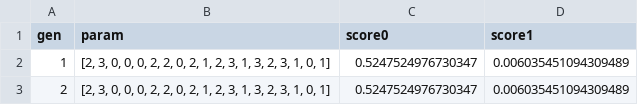
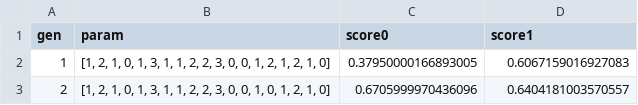
Before and after one commit to kinokoman/incoption, a CSV file: log/log_top.csv, drawn as a sheet.

```diff
--- a/log/log_top.csv
+++ b/log/log_top.csv
@@ -1,3 +1,3 @@
 gen,param,score0,score1
-1,"[2, 3, 0, 0, 0, 2, 2, 0, 2, 1, 2, 3, 1, 3, 2, 3, 1, 0, 1]",0.5247524976730347,0.006035451094309489
-2,"[2, 3, 0, 0, 0, 2, 2, 0, 2, 1, 2, 3, 1, 3, 2, 3, 1, 0, 1]",0.5247524976730347,0.006035451094309489
+1,"[1, 2, 1, 0, 1, 3, 1, 1, 2, 2, 3, 0, 0, 1, 2, 1, 2, 1, 0]",0.37950000166893005,0.6067159016927083
+2,"[1, 2, 1, 0, 1, 3, 1, 1, 2, 2, 3, 0, 0, 1, 0, 1, 2, 1, 0]",0.6705999970436096,0.6404181003570557
```
Also changed, not shown: 5 other files.
